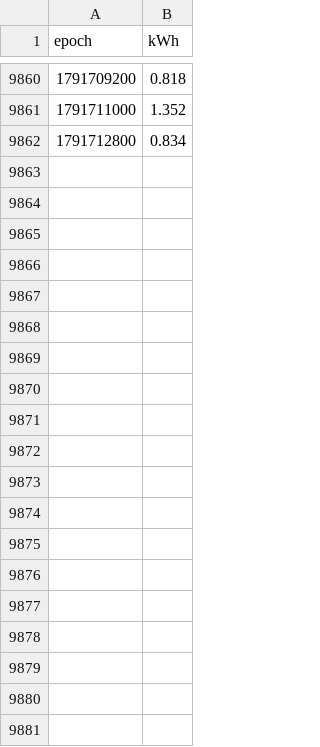
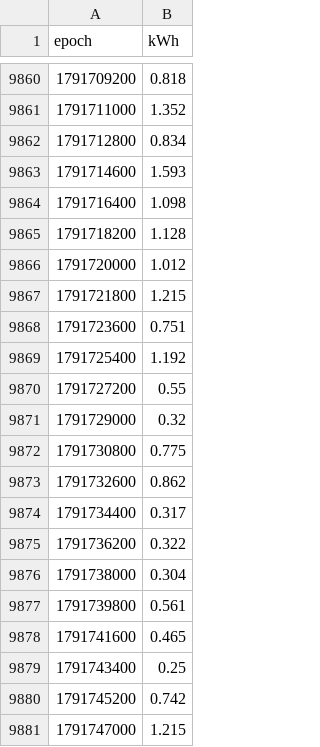
Before and after one commit to hutcheson-dotcom/glow-report, a CSV file: data/readings.csv, drawn as a sheet; only a part is shown, gaps mark what is left out; the diff covers the shown part only.

```diff
--- a/data/readings.csv
+++ b/data/readings.csv
@@ -9862 +9862,20 @@ epoch,kWh
 1791712800,0.834
+1791714600,1.593
+1791716400,1.098
+1791718200,1.128
+1791720000,1.012
+1791721800,1.215
+1791723600,0.751
+1791725400,1.192
+1791727200,0.55
+1791729000,0.32
+1791730800,0.775
+1791732600,0.862
+1791734400,0.317
+1791736200,0.322
+1791738000,0.304
+1791739800,0.561
+1791741600,0.465
+1791743400,0.25
+1791745200,0.742
+1791747000,1.215
```
Also changed, not shown: 10 added rows elsewhere in this file, 1 other file.
